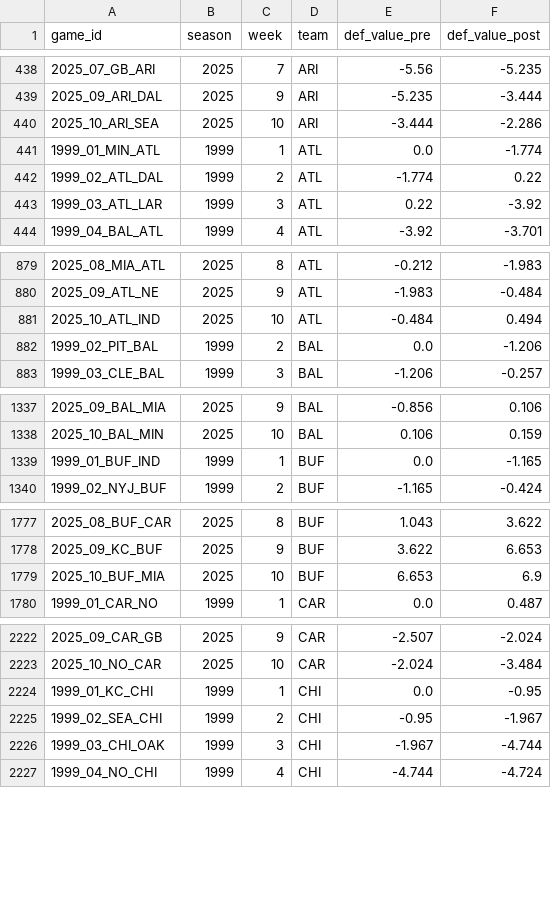
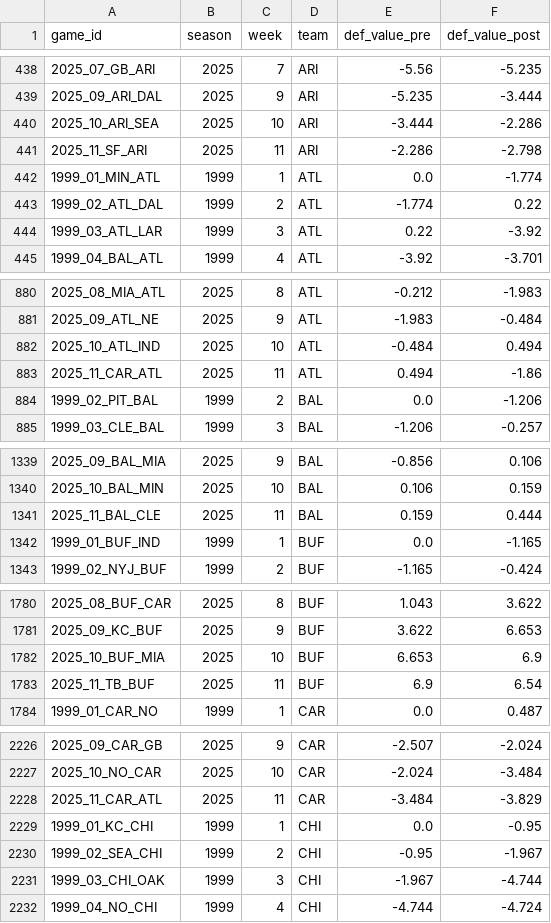
Before and after one commit to greerreNFL/nfeloqb, a CSV file: Other Data/defensive_adjustments.csv, drawn as a sheet; only a part is shown, gaps mark what is left out; the diff covers the shown part only.

```diff
--- a/Other Data/defensive_adjustments.csv
+++ b/Other Data/defensive_adjustments.csv
@@ -440,2 +440,3 @@ game_id,season,week,team,def_value_pre,def_value_post
 2025_10_ARI_SEA,2025,10,ARI,-3.444,-2.286
+2025_11_SF_ARI,2025,11,ARI,-2.286,-2.798
 1999_01_MIN_ATL,1999,1,ATL,0.0,-1.774
@@ -881,2 +882,3 @@ game_id,season,week,team,def_value_pre,def_value_post
 2025_10_ATL_IND,2025,10,ATL,-0.484,0.494
+2025_11_CAR_ATL,2025,11,ATL,0.494,-1.86
 1999_02_PIT_BAL,1999,2,BAL,0.0,-1.206
@@ -1338,2 +1340,3 @@ game_id,season,week,team,def_value_pre,def_value_post
 2025_10_BAL_MIN,2025,10,BAL,0.106,0.159
+2025_11_BAL_CLE,2025,11,BAL,0.159,0.444
 1999_01_BUF_IND,1999,1,BUF,0.0,-1.165
@@ -1779,2 +1782,3 @@ game_id,season,week,team,def_value_pre,def_value_post
 2025_10_BUF_MIA,2025,10,BUF,6.653,6.9
+2025_11_TB_BUF,2025,11,BUF,6.9,6.54
 1999_01_CAR_NO,1999,1,CAR,0.0,0.487
@@ -2223,2 +2227,3 @@ game_id,season,week,team,def_value_pre,def_value_post
 2025_10_NO_CAR,2025,10,CAR,-2.024,-3.484
+2025_11_CAR_ATL,2025,11,CAR,-3.484,-3.829
 1999_01_KC_CHI,1999,1,CHI,0.0,-0.95
```
Also changed, not shown: 23 added rows elsewhere in this file, Other Data/meta_data.csv, 2 other files.
